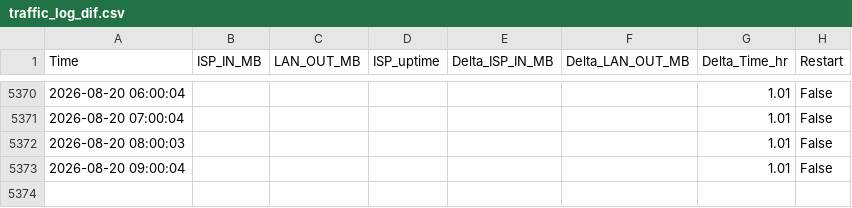
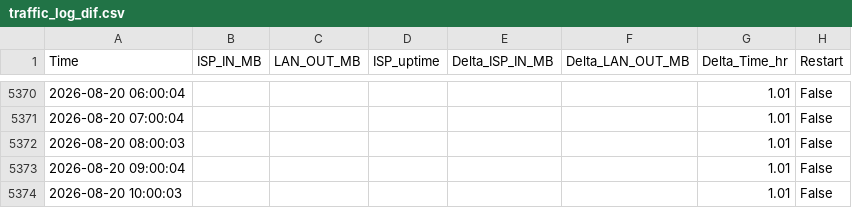
Before and after one commit to MarekCoderslab/Rx_Tx_new, a CSV file: traffic_log_dif.csv, drawn as a sheet; only a part is shown, gaps mark what is left out; the diff names each change by its address in the sheet, - before the commit and + after, or states it on an @@ line.

Commit message:
Auto update

```diff
--- a/traffic_log_dif.csv
+++ b/traffic_log_dif.csv
+row 5374: 2026-08-20 10:00:03 |  |  |  |  |  | 1.01 | False
```
